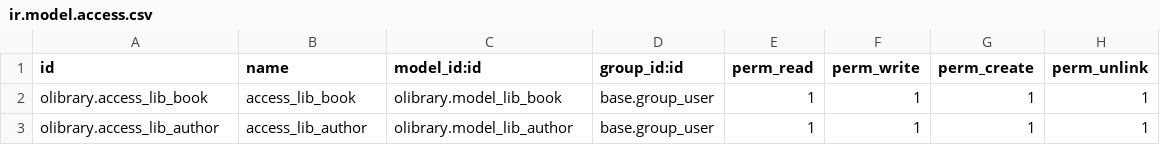
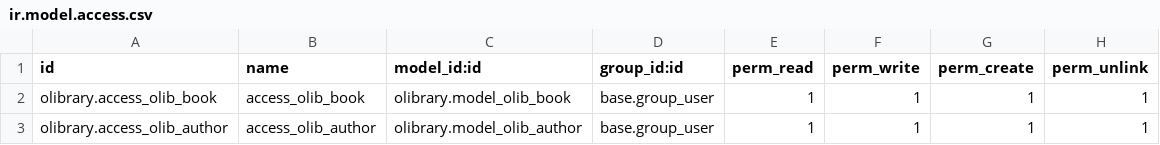
Before and after one commit to VladRech/odoo-repo, a CSV file: olibrary/security/ir.model.access.csv, drawn as a sheet.

```diff
--- a/olibrary/security/ir.model.access.csv
+++ b/olibrary/security/ir.model.access.csv
@@ -1,3 +1,3 @@
 id,name,model_id:id,group_id:id,perm_read,perm_write,perm_create,perm_unlink
-olibrary.access_lib_book,access_lib_book,olibrary.model_lib_book,base.group_user,1,1,1,1
-olibrary.access_lib_author,access_lib_author,olibrary.model_lib_author,base.group_user,1,1,1,1
+olibrary.access_olib_book,access_olib_book,olibrary.model_olib_book,base.group_user,1,1,1,1
+olibrary.access_olib_author,access_olib_author,olibrary.model_olib_author,base.group_user,1,1,1,1
```
Also changed, not shown: 2 other files.
